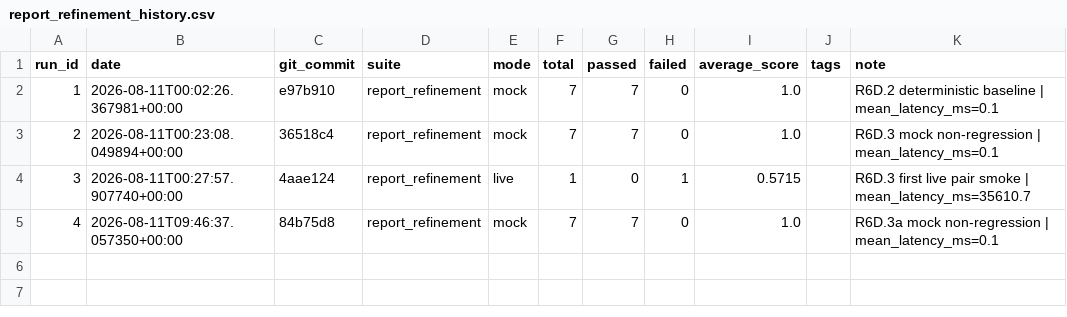
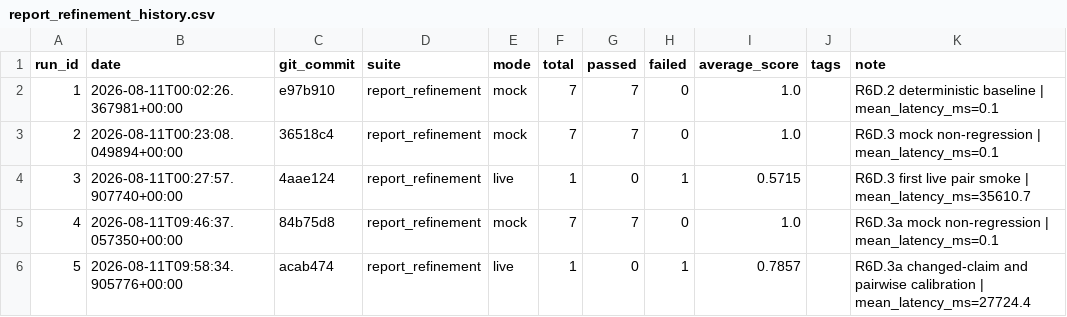
Before and after one commit to Patric-1613/research_guide_agent, a CSV file: eval_results/report_refinement_history.csv, drawn as a sheet.

```diff
--- a/eval_results/report_refinement_history.csv
+++ b/eval_results/report_refinement_history.csv
@@ -5 +5,2 @@ run_id,date,git_commit,suite,mode,total,passed,failed,average_score,tags,note
 4,2026-08-11T09:46:37.057350+00:00,84b75d8,report_refinement,mock,7,7,0,1.0,,R6D.3a mock non-regression | mean_latency_ms=0.1
+5,2026-08-11T09:58:34.905776+00:00,acab474,report_refinement,live,1,0,1,0.7857,,R6D.3a changed-claim and pairwise calibration | mean_latency_ms=27724.4
```
